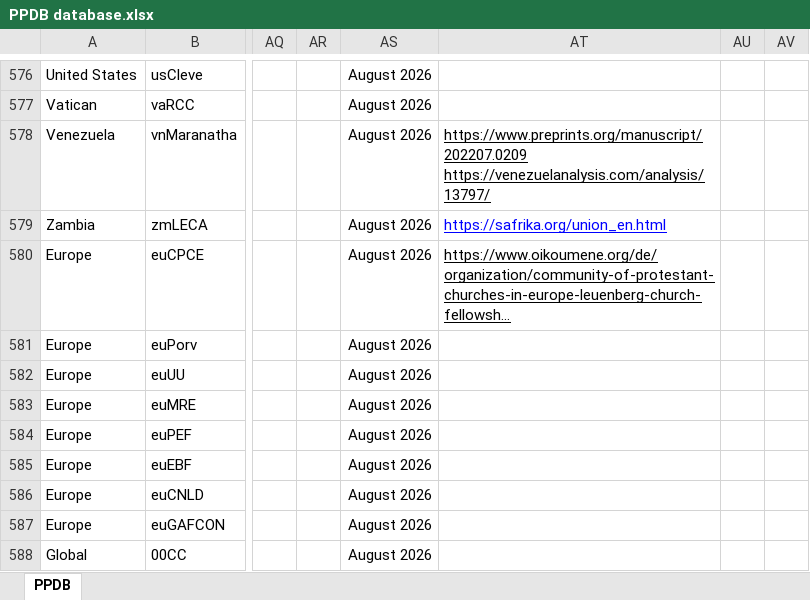
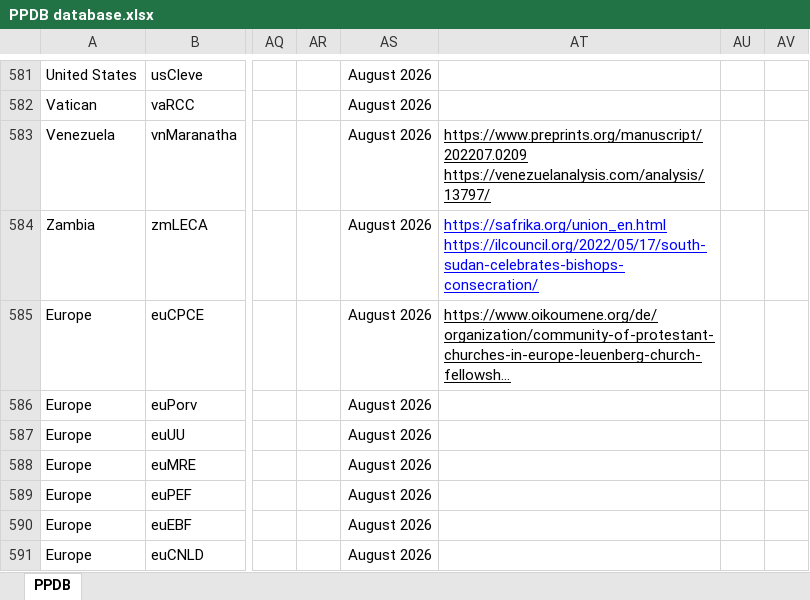
Before and after one commit to hok-brag/hok-brag.github.io, an Excel workbook: data/PPDB database.xlsx, sheet PPDB, drawn as a sheet; only a part is shown, gaps mark what is left out; the shorter side is filled out with more unchanged rows; long unchanged cells end in …; values as stored, in another font and other column widths than the file's, no borders; charts and pictures not drawn; addresses are those after the commit; ↵ is a line break in a cell; the diff covers the shown part only; the diff names each change by its address in the sheet, - before the commit and + after, or states it on an @@ line.

```diff
--- a/data/PPDB database.xlsx (sheet PPDB)
+++ b/data/PPDB database.xlsx (sheet PPDB)
-AT584: https://safrika.org/union_en.html
+AT584: https://safrika.org/union_en.html ↵ https://ilcouncil.org/2022/05/17/south-sudan-celebrates-bishops-consecration/
```
Also changed, not shown: 7 added rows and 12 edited cells elsewhere in this sheet.
